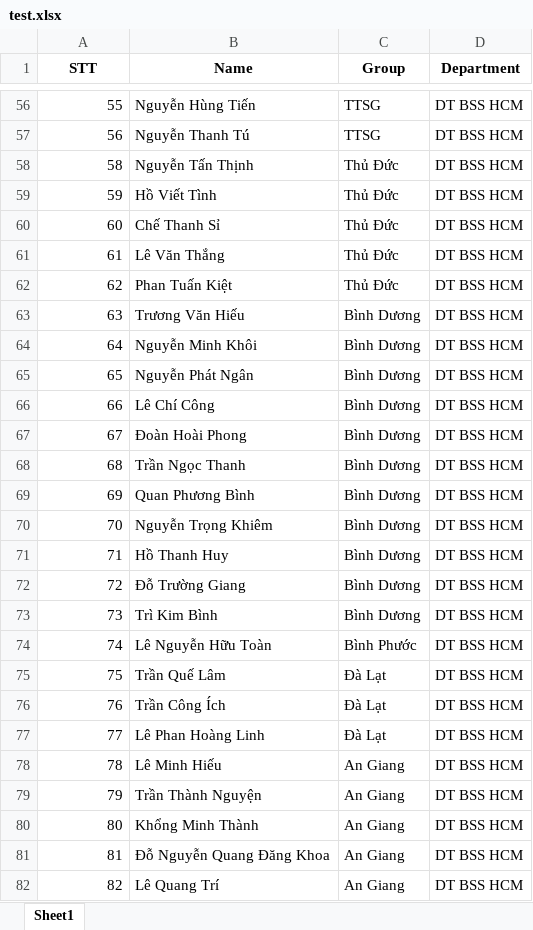
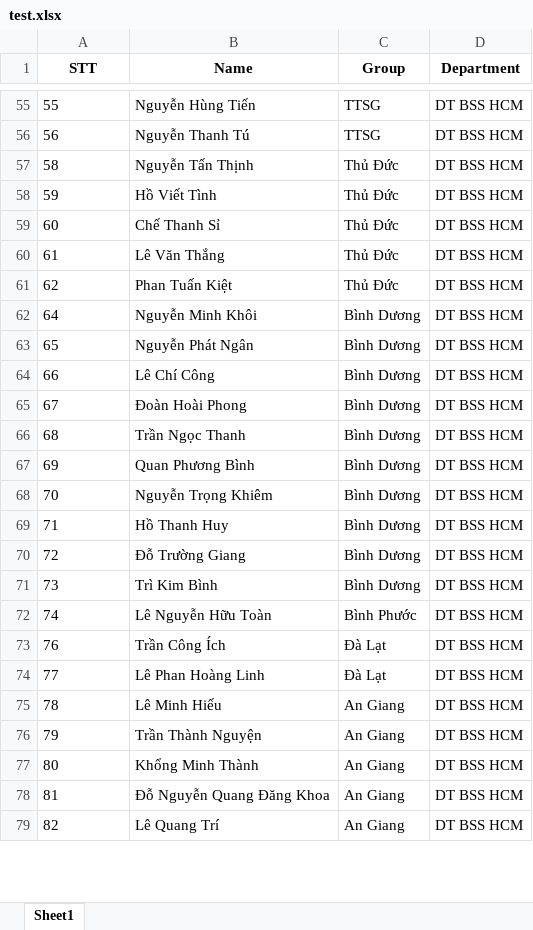
Before and after one commit to ti014/LuckyDraw, an Excel workbook: test.xlsx, sheet Sheet1, drawn as a sheet; only a part is shown, gaps mark what is left out; values as stored, in another font and other column widths than the file's, no borders; removed rows and columns are numbered as before the commit, all else as after; the diff covers the shown part only; the diff names each change by its address in the sheet, - before the commit and + after, or states it on an @@ line.

```diff
--- a/test.xlsx (sheet Sheet1)
+++ b/test.xlsx (sheet Sheet1)
-A55:A61 alignment: right
+A55:A61 alignment: left
-row 63: 63 | Trương Văn Hiếu | Bình Dương | DT BSS HCM
-A62:A72 alignment: right
+A62:A72 alignment: left
-row 75: 75 | Trần Quế Lâm | Đà Lạt | DT BSS HCM
-A73:A79 alignment: right
+A73:A79 alignment: left
```
Also changed, not shown: 5 removed rows and cell formats elsewhere in this sheet, 7 other files.
